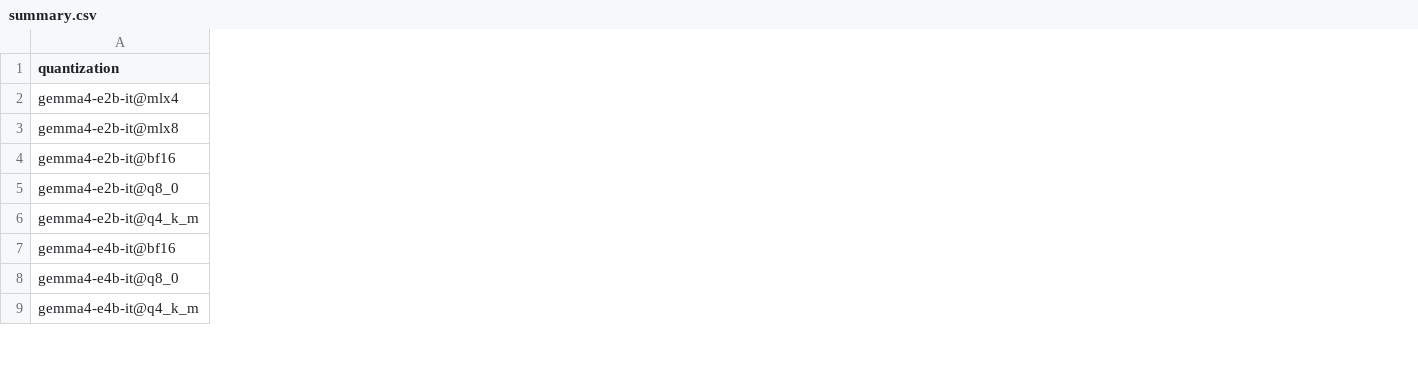
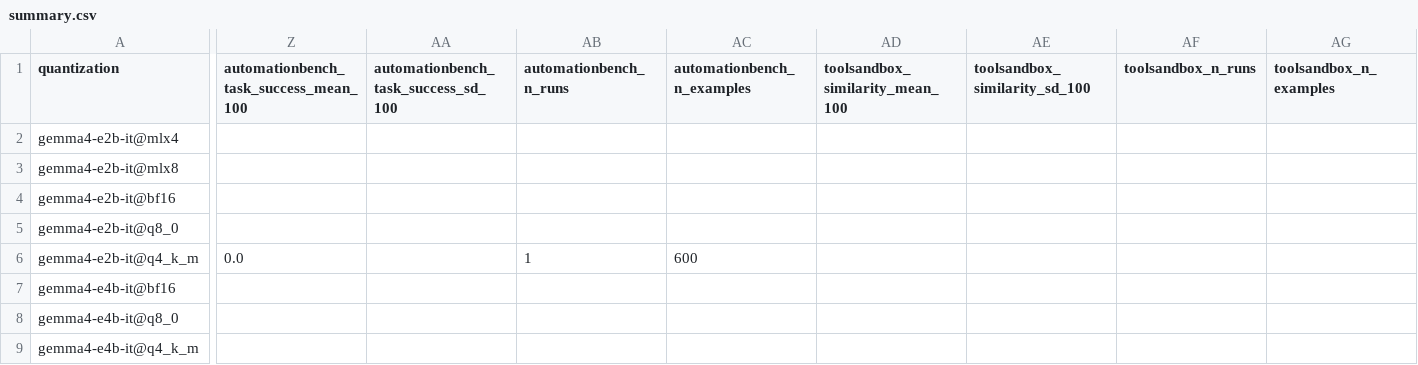
Before and after one commit to EthanCarollo/quantization-bench, a CSV file: results/summary.csv, drawn as a sheet; only a part is shown, gaps mark what is left out; the diff covers the shown part only; the diff names each change by its address in the sheet, - before the commit and + after, or states it on an @@ line.

Commit message:
feat(bench): add Gemma E2B AutomationBench results

```diff
--- a/results/summary.csv
+++ b/results/summary.csv
+column Z, rows 1-6: automationbench_task_success_mean_100 |  |  |  |  | 0.0
+column AA, row 1: automationbench_task_success_sd_100
+column AB (automationbench_n_runs), row 6: 1
+column AC (automationbench_n_examples), row 6: 600
+column AD (toolsandbox_similarity_mean_100), empty
+column AE (toolsandbox_similarity_sd_100), empty
+column AF (toolsandbox_n_runs), empty
+column AG (toolsandbox_n_examples), empty
```
Also changed, not shown: 4 added columns elsewhere in this file, 23 other files.
